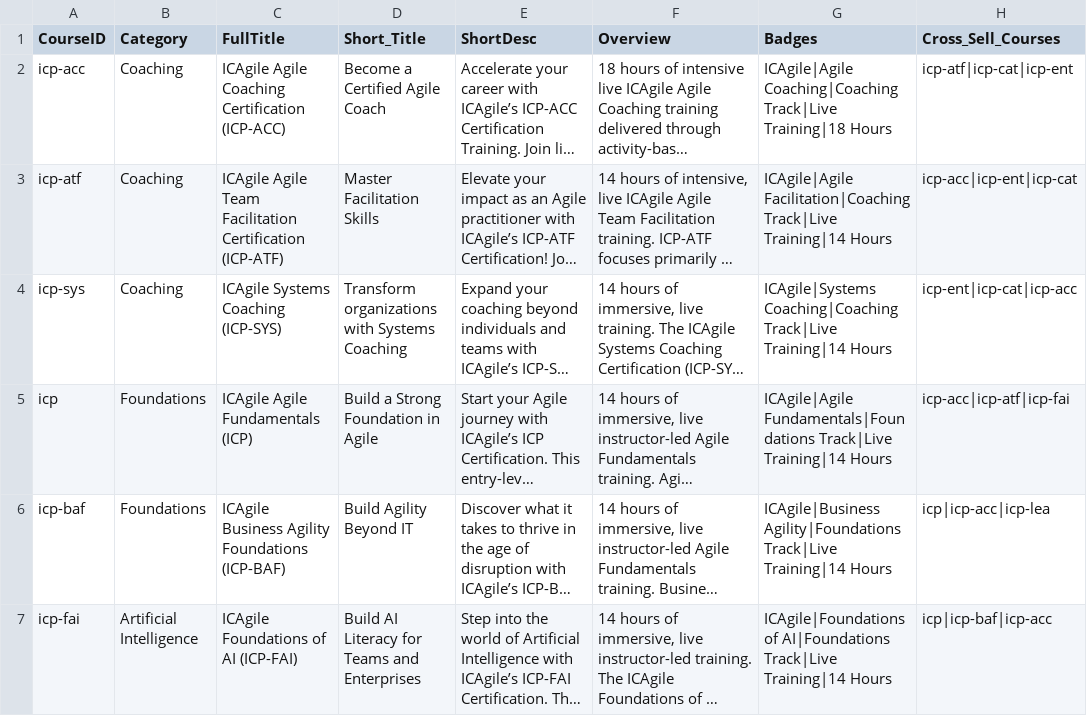
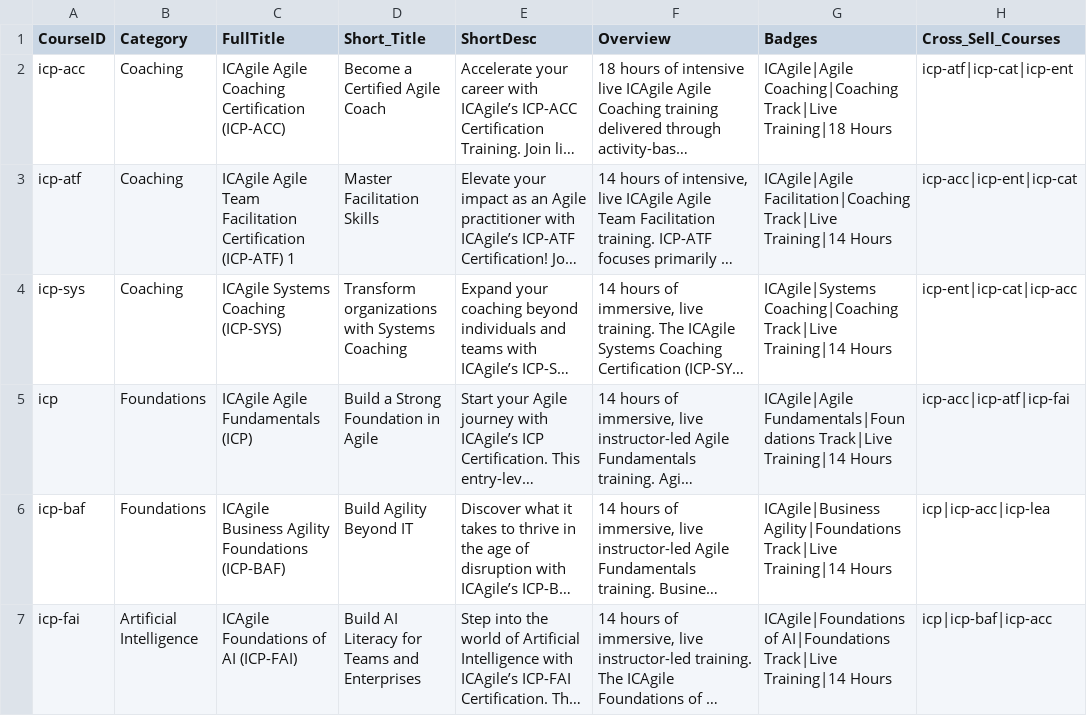
Before and after one commit to pdshinde25-pixel/av-data-vault, a CSV file: catalog/course_master.csv, drawn as a sheet; only a part is shown; long unchanged cells end in …; the diff names each change by its address in the sheet, - before the commit and + after, or states it on an @@ line.

Commit message:
Update course_master.csv

```diff
--- a/catalog/course_master.csv
+++ b/catalog/course_master.csv
-C3 (FullTitle): …Certification (ICP-ATF)
+C3 (FullTitle): …Certification (ICP-ATF) 1
```
